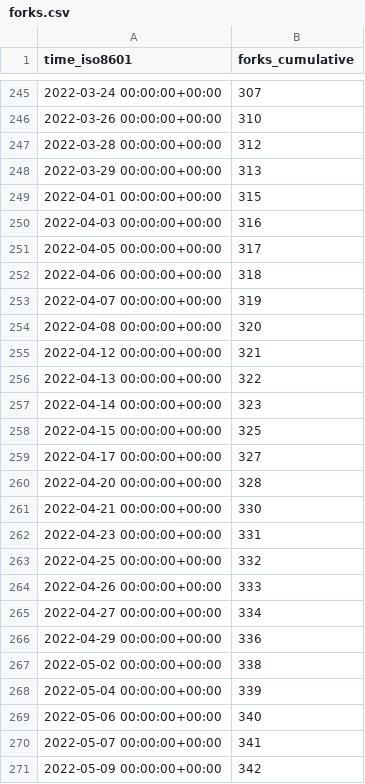
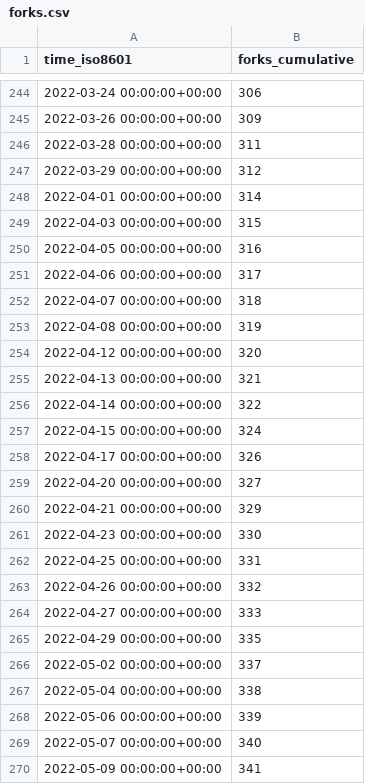
Before and after one commit to vinbrucelu/cli, a CSV file: ignite-hq/cli/ghrs-data/forks.csv, drawn as a sheet; only a part is shown, gaps mark what is left out; the diff covers the shown part only.

```diff
--- a/ignite-hq/cli/ghrs-data/forks.csv
+++ b/ignite-hq/cli/ghrs-data/forks.csv
@@ -245,27 +244,27 @@ time_iso8601,forks_cumulative
-2022-03-24 00:00:00+00:00,307
-2022-03-26 00:00:00+00:00,310
-2022-03-28 00:00:00+00:00,312
-2022-03-29 00:00:00+00:00,313
-2022-04-01 00:00:00+00:00,315
-2022-04-03 00:00:00+00:00,316
-2022-04-05 00:00:00+00:00,317
-2022-04-06 00:00:00+00:00,318
-2022-04-07 00:00:00+00:00,319
-2022-04-08 00:00:00+00:00,320
-2022-04-12 00:00:00+00:00,321
-2022-04-13 00:00:00+00:00,322
-2022-04-14 00:00:00+00:00,323
-2022-04-15 00:00:00+00:00,325
-2022-04-17 00:00:00+00:00,327
-2022-04-20 00:00:00+00:00,328
-2022-04-21 00:00:00+00:00,330
-2022-04-23 00:00:00+00:00,331
-2022-04-25 00:00:00+00:00,332
-2022-04-26 00:00:00+00:00,333
-2022-04-27 00:00:00+00:00,334
-2022-04-29 00:00:00+00:00,336
-2022-05-02 00:00:00+00:00,338
-2022-05-04 00:00:00+00:00,339
-2022-05-06 00:00:00+00:00,340
-2022-05-07 00:00:00+00:00,341
-2022-05-09 00:00:00+00:00,342
+2022-03-24 00:00:00+00:00,306
+2022-03-26 00:00:00+00:00,309
+2022-03-28 00:00:00+00:00,311
+2022-03-29 00:00:00+00:00,312
+2022-04-01 00:00:00+00:00,314
+2022-04-03 00:00:00+00:00,315
+2022-04-05 00:00:00+00:00,316
+2022-04-06 00:00:00+00:00,317
+2022-04-07 00:00:00+00:00,318
+2022-04-08 00:00:00+00:00,319
+2022-04-12 00:00:00+00:00,320
+2022-04-13 00:00:00+00:00,321
+2022-04-14 00:00:00+00:00,322
+2022-04-15 00:00:00+00:00,324
+2022-04-17 00:00:00+00:00,326
+2022-04-20 00:00:00+00:00,327
+2022-04-21 00:00:00+00:00,329
+2022-04-23 00:00:00+00:00,330
+2022-04-25 00:00:00+00:00,331
+2022-04-26 00:00:00+00:00,332
+2022-04-27 00:00:00+00:00,333
+2022-04-29 00:00:00+00:00,335
+2022-05-02 00:00:00+00:00,337
+2022-05-04 00:00:00+00:00,338
+2022-05-06 00:00:00+00:00,339
+2022-05-07 00:00:00+00:00,340
+2022-05-09 00:00:00+00:00,341
```
Also changed, not shown: 1 added row, 1 removed row and 54 edited cells elsewhere in this file, ignite-hq/cli/ghrs-data/stargazers.csv.
